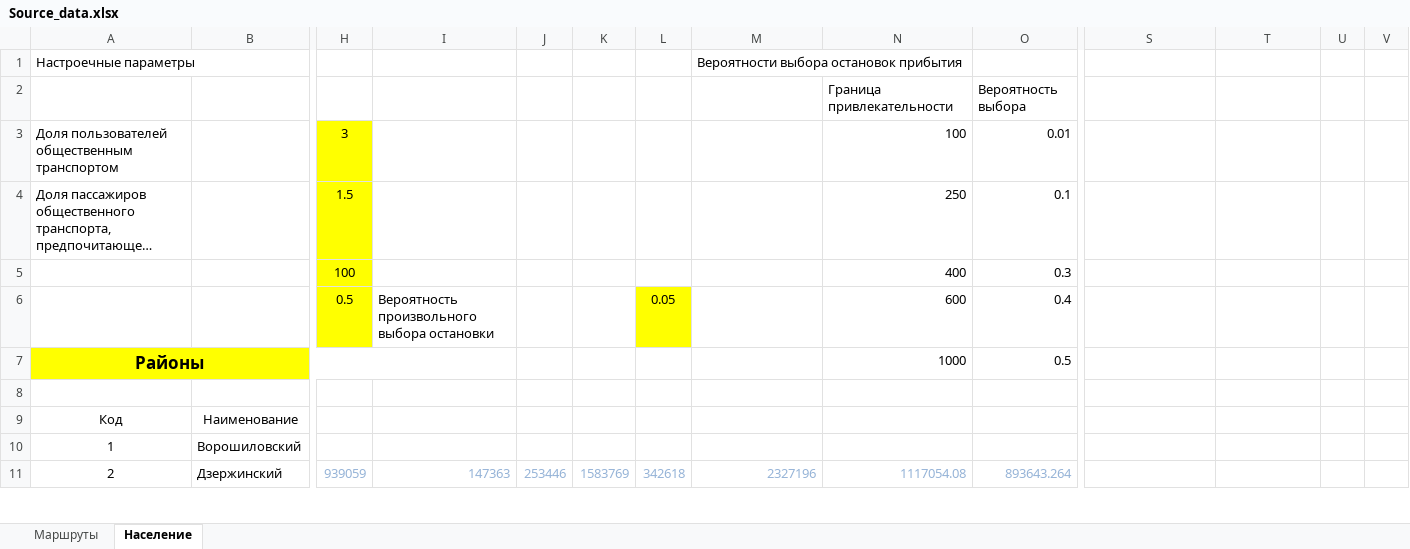
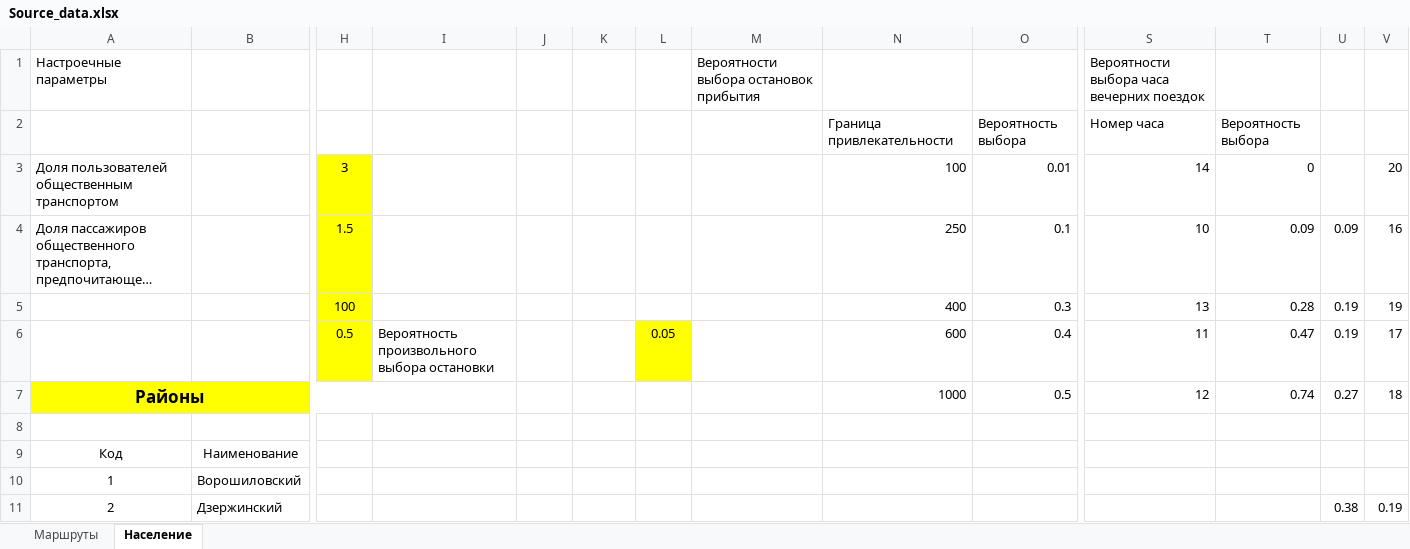
Before and after one commit to aepanfilov/Transport2017, an Excel workbook: данные/Source_data.xlsx, sheet Население, drawn as a sheet; only a part is shown, gaps mark what is left out; long unchanged cells end in …; values as stored, in another font and other column widths than the file's, no borders; the diff covers the shown part only; the diff names each change by its address in the sheet, - before the commit and + after, or states it on an @@ line.

```diff
--- a/данные/Source_data.xlsx (sheet Население)
+++ b/данные/Source_data.xlsx (sheet Население)
-S1: (empty)
+S1: Вероятности выбора часа вечерних поездок
-S2: (empty)
+S2: Номер часа
-T2: (empty)
+T2: Вероятность выбора
-S3: (empty)
+S3: 14
-T3: (empty)
+T3: 0
-V3: (empty)
+V3: 20
-S4: (empty)
+S4: 10
-T4: (empty)
+T4: 0.09
-U4: (empty)
+U4: 0.09
-V4: (empty)
+V4: 16
-S5: (empty)
+S5: 13
-T5: (empty)
+T5: 0.28
-U5:U6: (empty)
+U5:U6: 0.19
-V5: (empty)
+V5: 19
-S6: (empty)
+S6: 11
-T6: (empty)
+T6: 0.47
-V6: (empty)
+V6: 17
-S7: (empty)
+S7: 12
-T7: (empty)
+T7: 0.74
-U7: (empty)
+U7: 0.27
-V7: (empty)
+V7: 18
-H11: 939059
+H11: (empty)
-I11: 147363
+I11: (empty)
-J11: 253446
+J11: (empty)
-K11: 1583769
+K11: (empty)
-L11: 342618
+L11: (empty)
-M11: 2327196
+M11: (empty)
-N11: 1117054.08
+N11: (empty)
-O11: 893643.264
+O11: (empty)
-U11: (empty)
+U11: 0.38
-V11: (empty)
+V11: 0.19
```
Also changed, not shown: 2 edited cells elsewhere in this sheet, 6 other files.
